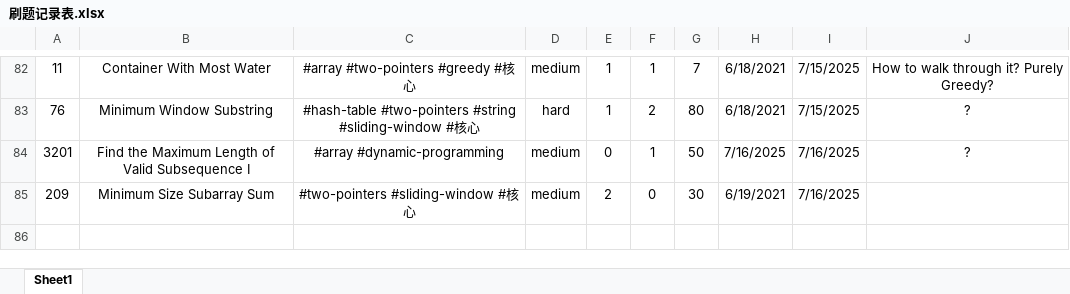
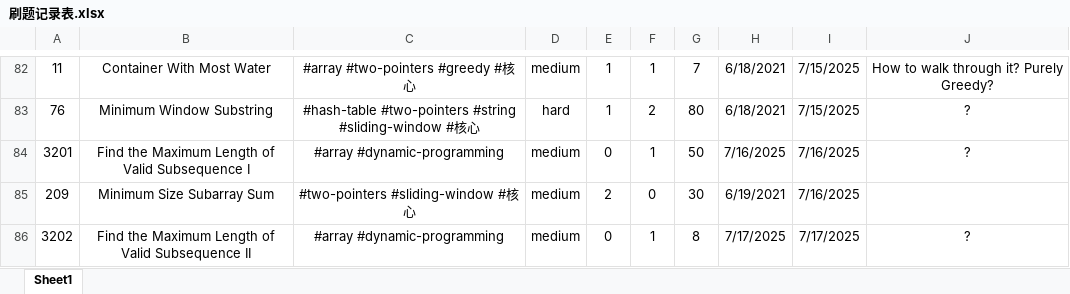
Before and after one commit to Jeromestein/LeetCode, an Excel workbook: Obsidian Vault/刷题笔记 - 记录/刷题记录表.xlsx, sheet Sheet1, drawn as a sheet; only a part is shown, gaps mark what is left out; values as stored, in another font and other column widths than the file's, no borders; the diff names each change by its address in the sheet, - before the commit and + after, or states it on an @@ line.

Commit message:
新增 Markdown 文件 3202. Find the Maximum Length of Valid Subsequence II，包含问题描述、示例、约束条件及解决方案。同时更新工作区配置以反映新文件的状态。

```diff
--- a/Obsidian Vault/刷题笔记 - 记录/刷题记录表.xlsx (sheet Sheet1)
+++ b/Obsidian Vault/刷题笔记 - 记录/刷题记录表.xlsx (sheet Sheet1)
+row 86: 3202 | Find the Maximum Length of Valid Subsequence II | #array #dynamic-programming | medium | 0 | 1 | 8 | 7/17/2025 | 7/17/2025 | ?
```
Also changed, not shown: 2 other files.
